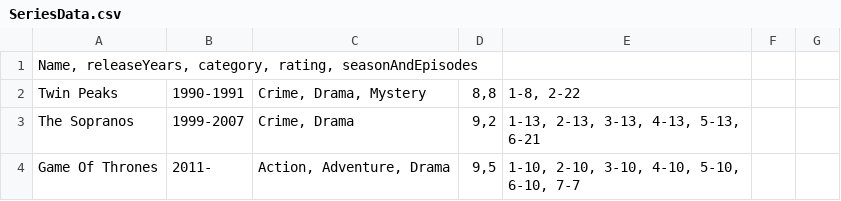
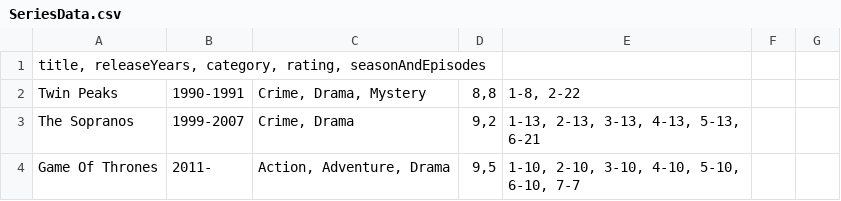
Before and after one commit to daud0095/DAT-1.-semester---SP3-en-streamingtjeneste, a CSV file: CsvFiles/SeriesData.csv, drawn as a sheet; only a part is shown.

```diff
--- a/CsvFiles/SeriesData.csv
+++ b/CsvFiles/SeriesData.csv
@@ -1,2 +1,2 @@
-Name, releaseYears, category, rating, seasonAndEpisodes
+title, releaseYears, category, rating, seasonAndEpisodes
 Twin Peaks; 1990-1991; Crime, Drama, Mystery; 8,8; 1-8, 2-22;
```
Also changed, not shown: 7 other files.
